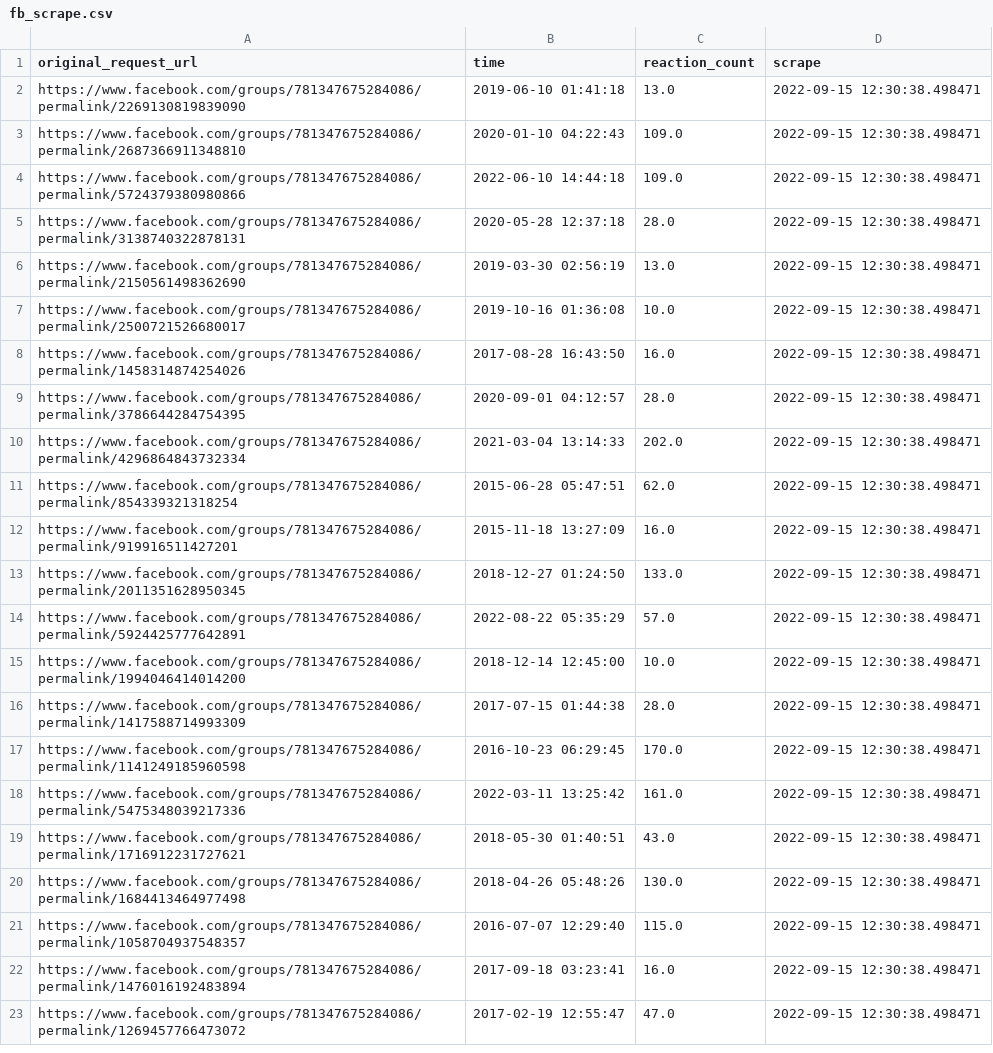
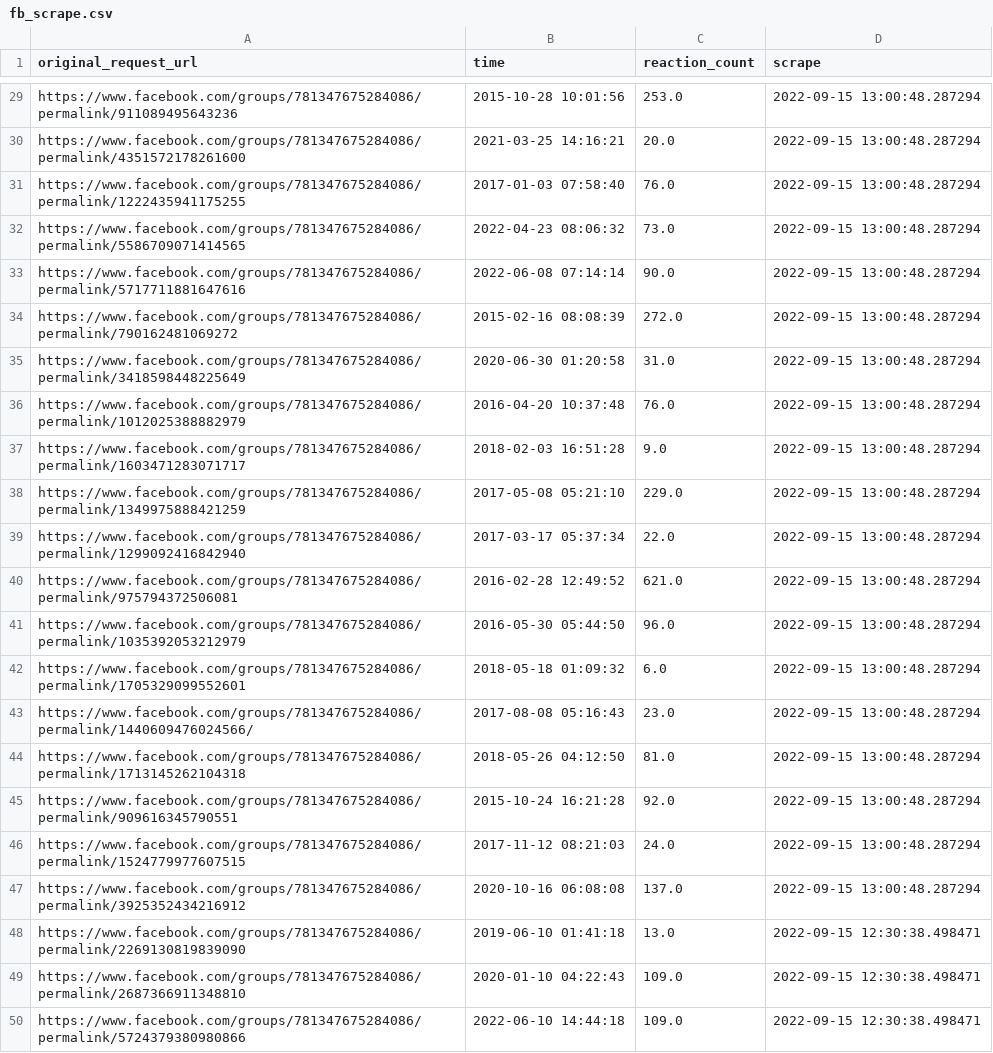
Before and after one commit to Rexpert/vsm, a CSV file: output/fb_scrape.csv, drawn as a sheet; only a part is shown, gaps mark what is left out; the shorter side is filled out with more unchanged rows; the diff covers the shown part only; the diff names each change by its address in the sheet, - before the commit and + after, or states it on an @@ line.

```diff
--- a/output/fb_scrape.csv
+++ b/output/fb_scrape.csv
+row 29: https://www.facebook.com/groups/781347675284086/permalink/911089495643236 | 2015-10-28 10:01:56 | 253.0 | 2022-09-15 13:00:48.287294
+row 30: https://www.facebook.com/groups/781347675284086/permalink/4351572178261600 | 2021-03-25 14:16:21 | 20.0 | 2022-09-15 13:00:48.287294
+row 31: https://www.facebook.com/groups/781347675284086/permalink/1222435941175255 | 2017-01-03 07:58:40 | 76.0 | 2022-09-15 13:00:48.287294
+row 32: https://www.facebook.com/groups/781347675284086/permalink/5586709071414565 | 2022-04-23 08:06:32 | 73.0 | 2022-09-15 13:00:48.287294
+row 33: https://www.facebook.com/groups/781347675284086/permalink/5717711881647616 | 2022-06-08 07:14:14 | 90.0 | 2022-09-15 13:00:48.287294
+row 34: https://www.facebook.com/groups/781347675284086/permalink/790162481069272 | 2015-02-16 08:08:39 | 272.0 | 2022-09-15 13:00:48.287294
+row 35: https://www.facebook.com/groups/781347675284086/permalink/3418598448225649 | 2020-06-30 01:20:58 | 31.0 | 2022-09-15 13:00:48.287294
+row 36: https://www.facebook.com/groups/781347675284086/permalink/1012025388882979 | 2016-04-20 10:37:48 | 76.0 | 2022-09-15 13:00:48.287294
+row 37: https://www.facebook.com/groups/781347675284086/permalink/1603471283071717 | 2018-02-03 16:51:28 | 9.0 | 2022-09-15 13:00:48.287294
+row 38: https://www.facebook.com/groups/781347675284086/permalink/1349975888421259 | 2017-05-08 05:21:10 | 229.0 | 2022-09-15 13:00:48.287294
+row 39: https://www.facebook.com/groups/781347675284086/permalink/1299092416842940 | 2017-03-17 05:37:34 | 22.0 | 2022-09-15 13:00:48.287294
+row 40: https://www.facebook.com/groups/781347675284086/permalink/975794372506081 | 2016-02-28 12:49:52 | 621.0 | 2022-09-15 13:00:48.287294
+row 41: https://www.facebook.com/groups/781347675284086/permalink/1035392053212979 | 2016-05-30 05:44:50 | 96.0 | 2022-09-15 13:00:48.287294
+row 42: https://www.facebook.com/groups/781347675284086/permalink/1705329099552601 | 2018-05-18 01:09:32 | 6.0 | 2022-09-15 13:00:48.287294
+row 43: https://www.facebook.com/groups/781347675284086/permalink/1440609476024566/ | 2017-08-08 05:16:43 | 23.0 | 2022-09-15 13:00:48.287294
+row 44: https://www.facebook.com/groups/781347675284086/permalink/1713145262104318 | 2018-05-26 04:12:50 | 81.0 | 2022-09-15 13:00:48.287294
+row 45: https://www.facebook.com/groups/781347675284086/permalink/909616345790551 | 2015-10-24 16:21:28 | 92.0 | 2022-09-15 13:00:48.287294
+row 46: https://www.facebook.com/groups/781347675284086/permalink/1524779977607515 | 2017-11-12 08:21:03 | 24.0 | 2022-09-15 13:00:48.287294
+row 47: https://www.facebook.com/groups/781347675284086/permalink/3925352434216912 | 2020-10-16 06:08:08 | 137.0 | 2022-09-15 13:00:48.287294
```
Also changed, not shown: 27 added rows elsewhere in this file, 1 other file.
